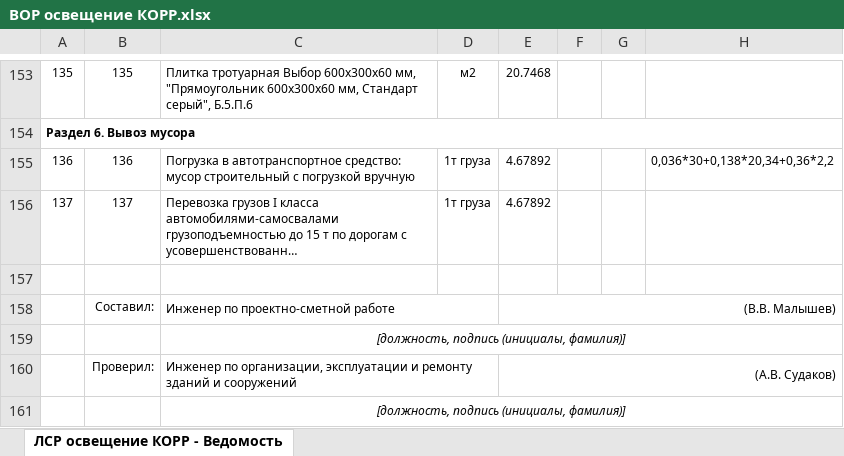
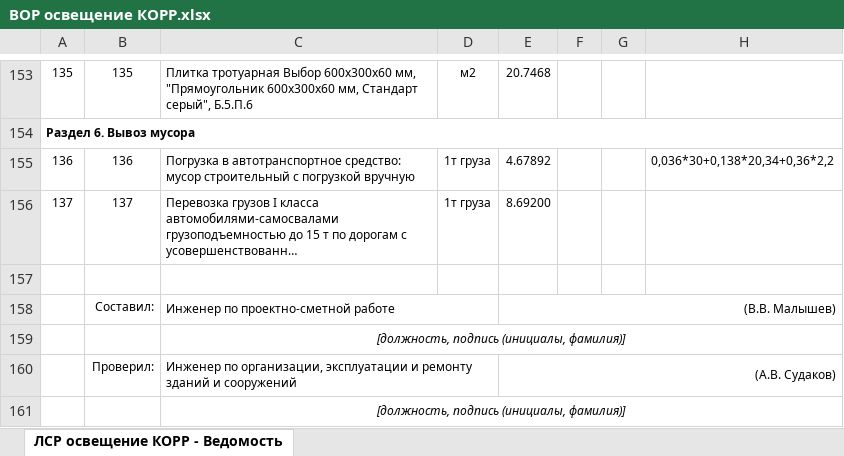
Before and after one commit to gsaryann/sverka, an Excel workbook: data/ВОР освещение КОРР.xlsx, sheet ЛСР освещение КОРР - Ведомость, drawn as a sheet; only a part is shown, gaps mark what is left out; long unchanged cells end in …; values as stored, in another font and other column widths than the file's, no borders; the diff names each change by its address in the sheet, - before the commit and + after, or states it on an @@ line.

```diff
--- a/data/ВОР освещение КОРР.xlsx (sheet ЛСР освещение КОРР - Ведомость)
+++ b/data/ВОР освещение КОРР.xlsx (sheet ЛСР освещение КОРР - Ведомость)
-E156: 4.67892
+E156: 8.69200
```
Also changed, not shown: 1 other file.
